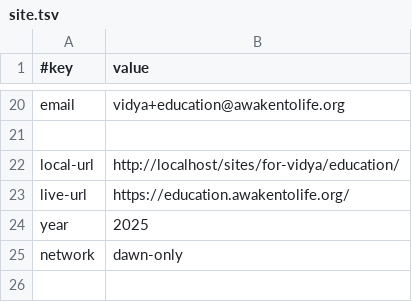
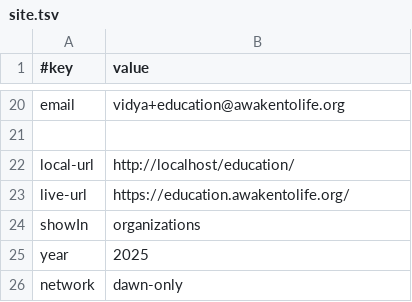
Before and after one commit to amadeus-web-awakentolife/education, a TSV file: data/site.tsv, drawn as a sheet; only a part is shown, gaps mark what is left out.

```diff
--- a/data/site.tsv
+++ b/data/site.tsv
@@ -21,4 +21,5 @@ email	vidya+education@awakentolife.org
 
-local-url	http://localhost/sites/for-vidya/education/
+local-url	http://localhost/education/
 live-url	https://education.awakentolife.org/
+showIn	organizations
 year	2025
```
Also changed, not shown: 1 other file.
